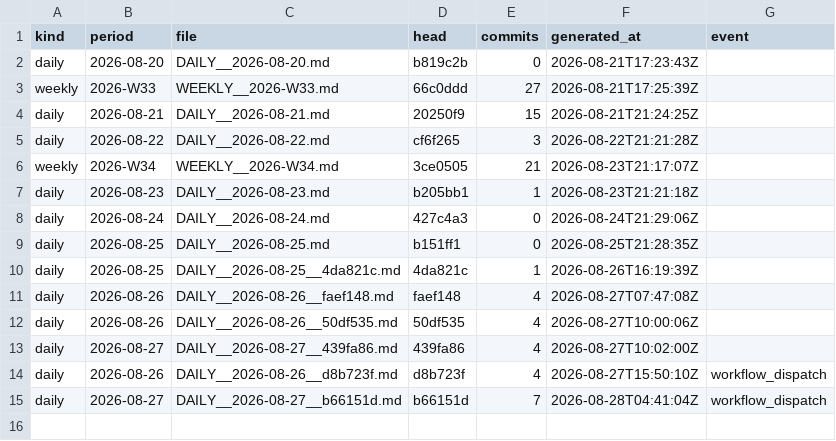
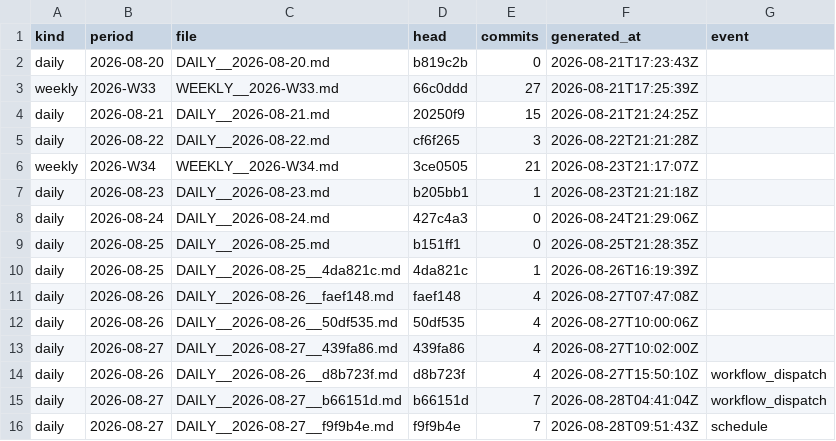
Before and after one commit to soulinpsyabstract/sipa-os-governance, a TSV file: REPORTS/INDEX.tsv, drawn as a sheet.

Commit message:
governance: daily report 2026-08-27

```diff
--- a/REPORTS/INDEX.tsv
+++ b/REPORTS/INDEX.tsv
@@ -15 +15,2 @@ daily	2026-08-26	DAILY__2026-08-26__d8b723f.md	d8b723f	4	2026-08-27T15:50:10Z	wo
 daily	2026-08-27	DAILY__2026-08-27__b66151d.md	b66151d	7	2026-08-28T04:41:04Z	workflow_dispatch
+daily	2026-08-27	DAILY__2026-08-27__f9f9b4e.md	f9f9b4e	7	2026-08-28T09:51:43Z	schedule
```
Also changed, not shown: 3 other files.
